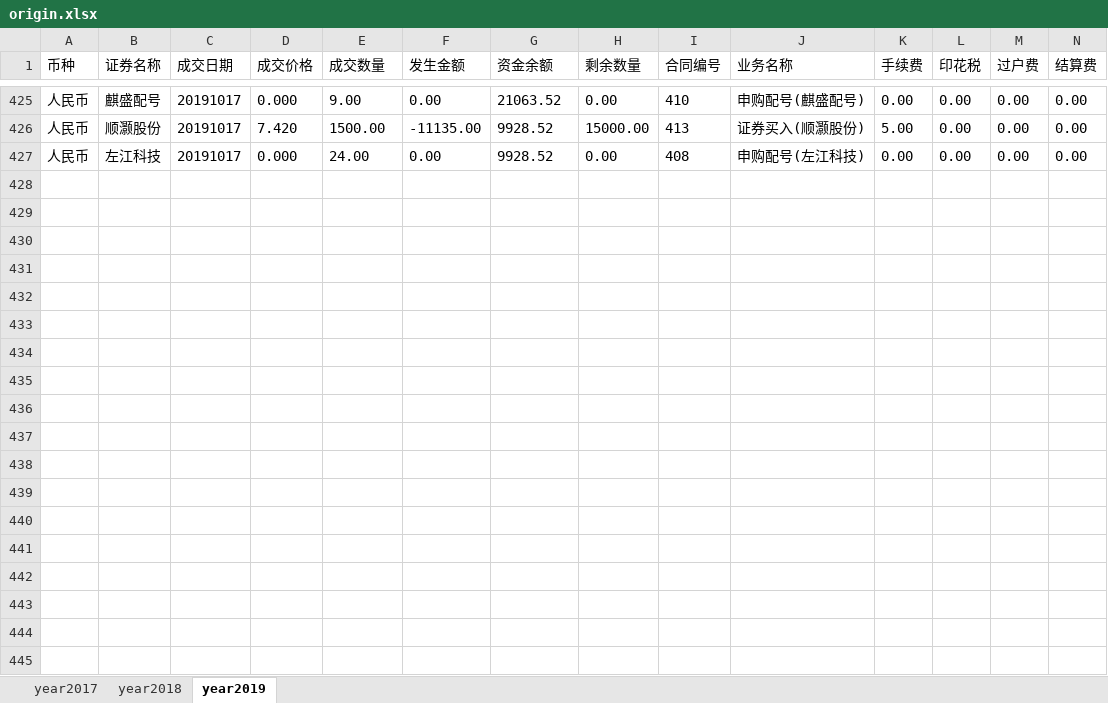
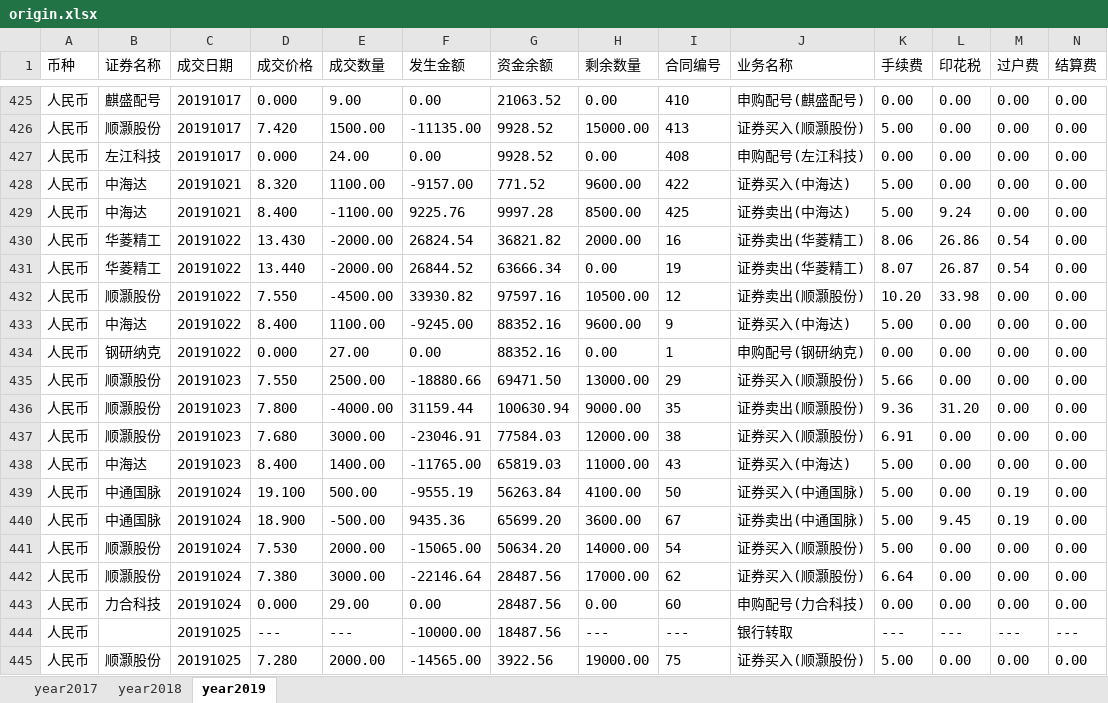
Before and after one commit to interlaken-agnoy/Quanter, an Excel workbook: cal_profit/origin.xlsx, sheet year2019, drawn as a sheet; only a part is shown, gaps mark what is left out; values as stored, in another font and other column widths than the file's, no borders; rows hold the shown columns only; the diff covers the shown part only; the diff names each change by its address in the sheet, - before the commit and + after, or states it on an @@ line.

```diff
--- a/cal_profit/origin.xlsx (sheet year2019)
+++ b/cal_profit/origin.xlsx (sheet year2019)
+row 428: 人民币 | 中海达 | 20191021 | 8.320 | 1100.00 | -9157.00 | 771.52 | 9600.00 | 422 | 证券买入(中海达) | 5.00 | 0.00 | 0.00 | 0.00
+row 429: 人民币 | 中海达 | 20191021 | 8.400 | -1100.00 | 9225.76 | 9997.28 | 8500.00 | 425 | 证券卖出(中海达) | 5.00 | 9.24 | 0.00 | 0.00
+row 430: 人民币 | 华菱精工 | 20191022 | 13.430 | -2000.00 | 26824.54 | 36821.82 | 2000.00 | 16 | 证券卖出(华菱精工) | 8.06 | 26.86 | 0.54 | 0.00
+row 431: 人民币 | 华菱精工 | 20191022 | 13.440 | -2000.00 | 26844.52 | 63666.34 | 0.00 | 19 | 证券卖出(华菱精工) | 8.07 | 26.87 | 0.54 | 0.00
+row 432: 人民币 | 顺灏股份 | 20191022 | 7.550 | -4500.00 | 33930.82 | 97597.16 | 10500.00 | 12 | 证券卖出(顺灏股份) | 10.20 | 33.98 | 0.00 | 0.00
+row 433: 人民币 | 中海达 | 20191022 | 8.400 | 1100.00 | -9245.00 | 88352.16 | 9600.00 | 9 | 证券买入(中海达) | 5.00 | 0.00 | 0.00 | 0.00
+row 434: 人民币 | 钢研纳克 | 20191022 | 0.000 | 27.00 | 0.00 | 88352.16 | 0.00 | 1 | 申购配号(钢研纳克) | 0.00 | 0.00 | 0.00 | 0.00
+row 435: 人民币 | 顺灏股份 | 20191023 | 7.550 | 2500.00 | -18880.66 | 69471.50 | 13000.00 | 29 | 证券买入(顺灏股份) | 5.66 | 0.00 | 0.00 | 0.00
+row 436: 人民币 | 顺灏股份 | 20191023 | 7.800 | -4000.00 | 31159.44 | 100630.94 | 9000.00 | 35 | 证券卖出(顺灏股份) | 9.36 | 31.20 | 0.00 | 0.00
+row 437: 人民币 | 顺灏股份 | 20191023 | 7.680 | 3000.00 | -23046.91 | 77584.03 | 12000.00 | 38 | 证券买入(顺灏股份) | 6.91 | 0.00 | 0.00 | 0.00
+row 438: 人民币 | 中海达 | 20191023 | 8.400 | 1400.00 | -11765.00 | 65819.03 | 11000.00 | 43 | 证券买入(中海达) | 5.00 | 0.00 | 0.00 | 0.00
+row 439: 人民币 | 中通国脉 | 20191024 | 19.100 | 500.00 | -9555.19 | 56263.84 | 4100.00 | 50 | 证券买入(中通国脉) | 5.00 | 0.00 | 0.19 | 0.00
+row 440: 人民币 | 中通国脉 | 20191024 | 18.900 | -500.00 | 9435.36 | 65699.20 | 3600.00 | 67 | 证券卖出(中通国脉) | 5.00 | 9.45 | 0.19 | 0.00
+row 441: 人民币 | 顺灏股份 | 20191024 | 7.530 | 2000.00 | -15065.00 | 50634.20 | 14000.00 | 54 | 证券买入(顺灏股份) | 5.00 | 0.00 | 0.00 | 0.00
+row 442: 人民币 | 顺灏股份 | 20191024 | 7.380 | 3000.00 | -22146.64 | 28487.56 | 17000.00 | 62 | 证券买入(顺灏股份) | 6.64 | 0.00 | 0.00 | 0.00
+row 443: 人民币 | 力合科技 | 20191024 | 0.000 | 29.00 | 0.00 | 28487.56 | 0.00 | 60 | 申购配号(力合科技) | 0.00 | 0.00 | 0.00 | 0.00
+row 444: 人民币 |  | 20191025 | --- | --- | -10000.00 | 18487.56 | --- | --- | 银行转取 | --- | --- | --- | ---
+row 445: 人民币 | 顺灏股份 | 20191025 | 7.280 | 2000.00 | -14565.00 | 3922.56 | 19000.00 | 75 | 证券买入(顺灏股份) | 5.00 | 0.00 | 0.00 | 0.00
```
Also changed, not shown: 14 added rows elsewhere in this sheet, cal_profit/clean_data.xlsx, cal_profit/profit.xlsx, 4 other files.
